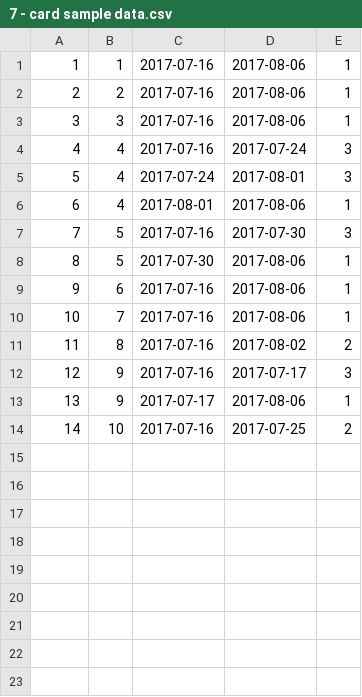
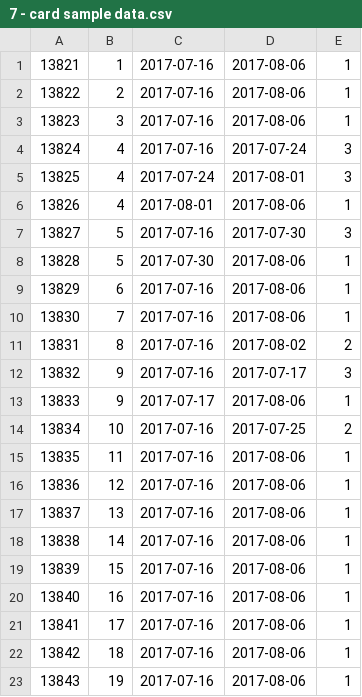
Before and after one commit to jack828/WECAN, a CSV file: databases/CSV_data/7 - card sample data.csv, drawn as a sheet; the diff names each change by its address in the sheet, - before the commit and + after, or states it on an @@ line.

Commit message:
Updates card and venueUsage sample data
Updates sample data to lengthen card number and provide a card for every
existing competitor (a competitor will always have at least one card)

```diff
--- a/databases/CSV_data/7 - card sample data.csv
+++ b/databases/CSV_data/7 - card sample data.csv
@@ column A renumbered between rows 1 and 14 @@
+row 15: 13835 | 11 | 2017-07-16 | 2017-08-06 | 1
+row 16: 13836 | 12 | 2017-07-16 | 2017-08-06 | 1
+row 17: 13837 | 13 | 2017-07-16 | 2017-08-06 | 1
+row 18: 13838 | 14 | 2017-07-16 | 2017-08-06 | 1
+row 19: 13839 | 15 | 2017-07-16 | 2017-08-06 | 1
+row 20: 13840 | 16 | 2017-07-16 | 2017-08-06 | 1
+row 21: 13841 | 17 | 2017-07-16 | 2017-08-06 | 1
+row 22: 13842 | 18 | 2017-07-16 | 2017-08-06 | 1
+row 23: 13843 | 19 | 2017-07-16 | 2017-08-06 | 1
```
Also changed, not shown: databases/CSV_data/8 - venueUsage sample data.csv.
